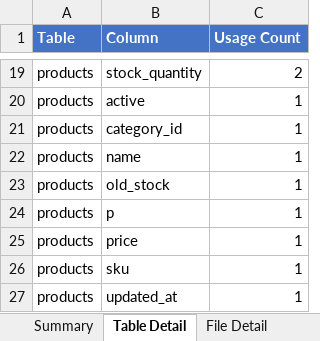
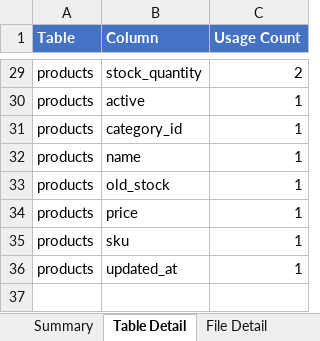
Before and after one commit to Ha-Hieu-Thanh/pentaho-di-reader, an Excel workbook: sample-files/sql_usage_report2.xlsx, sheet Table Detail, drawn as a sheet; only a part is shown, gaps mark what is left out; values as stored, in another font and other column widths than the file's, no borders; removed rows and columns are numbered as before the commit, all else as after; the diff covers the shown part only; the diff names each change by its address in the sheet, - before the commit and + after, or states it on an @@ line.

```diff
--- a/sample-files/sql_usage_report2.xlsx (sheet Table Detail)
+++ b/sample-files/sql_usage_report2.xlsx (sheet Table Detail)
-row 24: products | p | 1
```
Also changed, not shown: 12 added rows, 2 removed rows and 7 edited cells elsewhere in this sheet, sheet File Detail, 27 other files.
